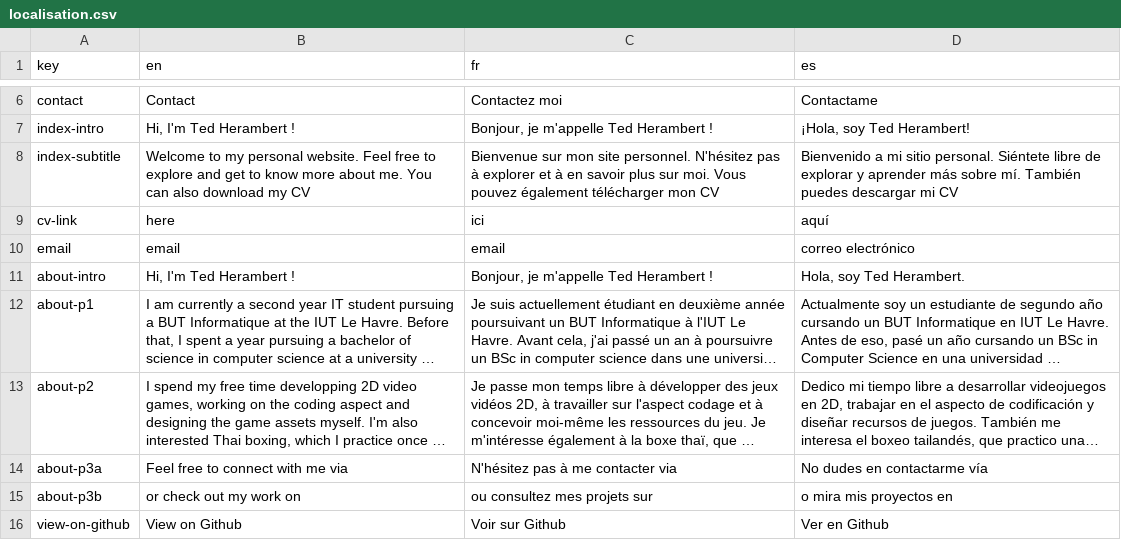
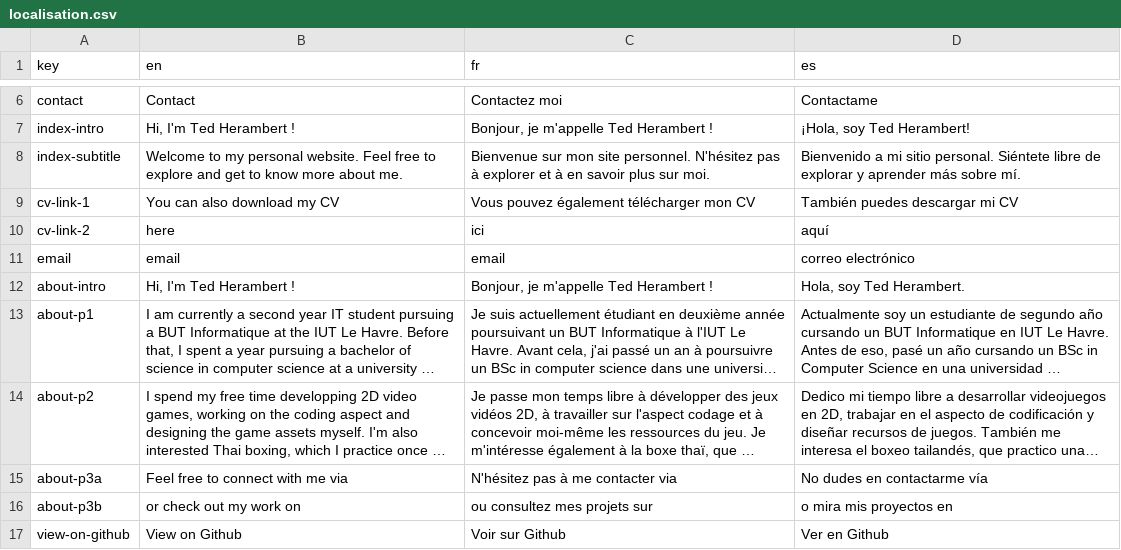
Before and after one commit to tedht/tedht.github.io, a CSV file: localisation/localisation.csv, drawn as a sheet; only a part is shown, gaps mark what is left out; long unchanged cells end in ….

```diff
--- a/localisation/localisation.csv
+++ b/localisation/localisation.csv
@@ -7,4 +7,5 @@ contact,"Contact","Contactez moi","Contactame"
 index-intro,"Hi, I'm Ted Herambert !","Bonjour, je m'appelle Ted Herambert !","¡Hola, soy Ted Herambert!"
-index-subtitle,"Welcome to my personal website. Feel free to explore and get to know more about me. You can also download my CV ","Bienvenue sur mon site personnel. N'hésitez pas à explorer et à en savoir plus sur moi. Vous pouvez également télécharger mon CV ","Bienvenido a mi sitio personal. Siéntete libre de explorar y aprender más sobre mí. También puedes descargar mi CV "
-cv-link,here,ici,aquí
+index-subtitle,"Welcome to my personal website. Feel free to explore and get to know more about me.","Bienvenue sur mon site personnel. N'hésitez pas à explorer et à en savoir plus sur moi.","Bienvenido a mi sitio personal. Siéntete libre de explorar y aprender más sobre mí."
+cv-link-1," You can also download my CV "," Vous pouvez également télécharger mon CV "," También puedes descargar mi CV "
+cv-link-2,here,ici,aquí
 email,email,email,"correo electrónico"
```
Also changed, not shown: 7 other files.
